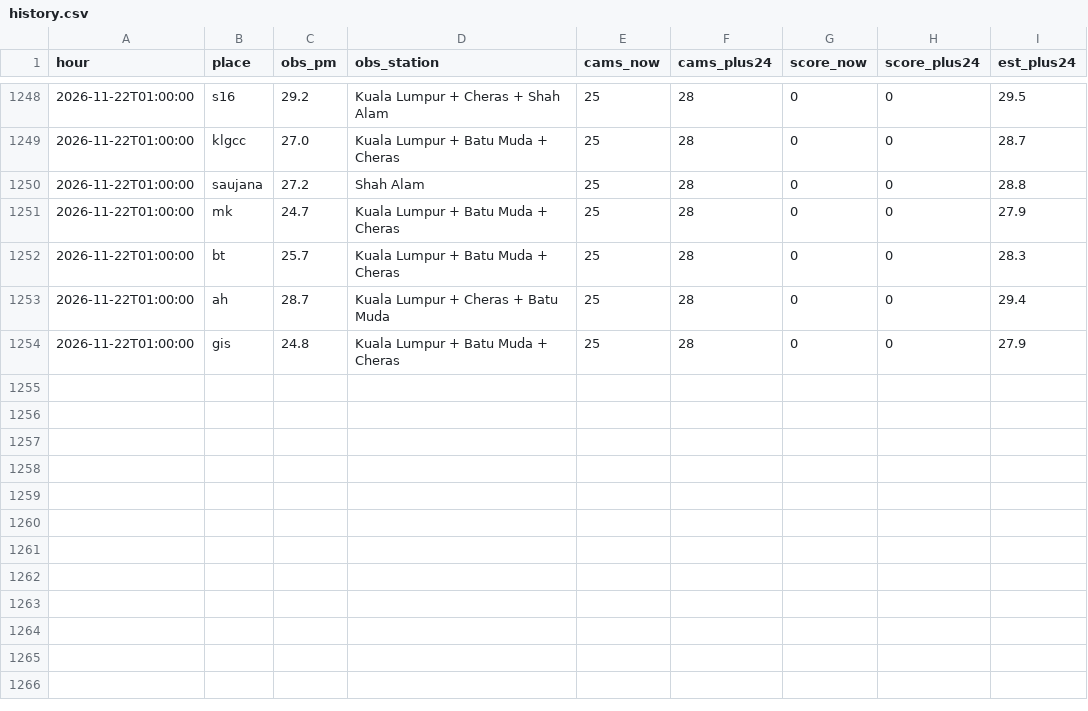
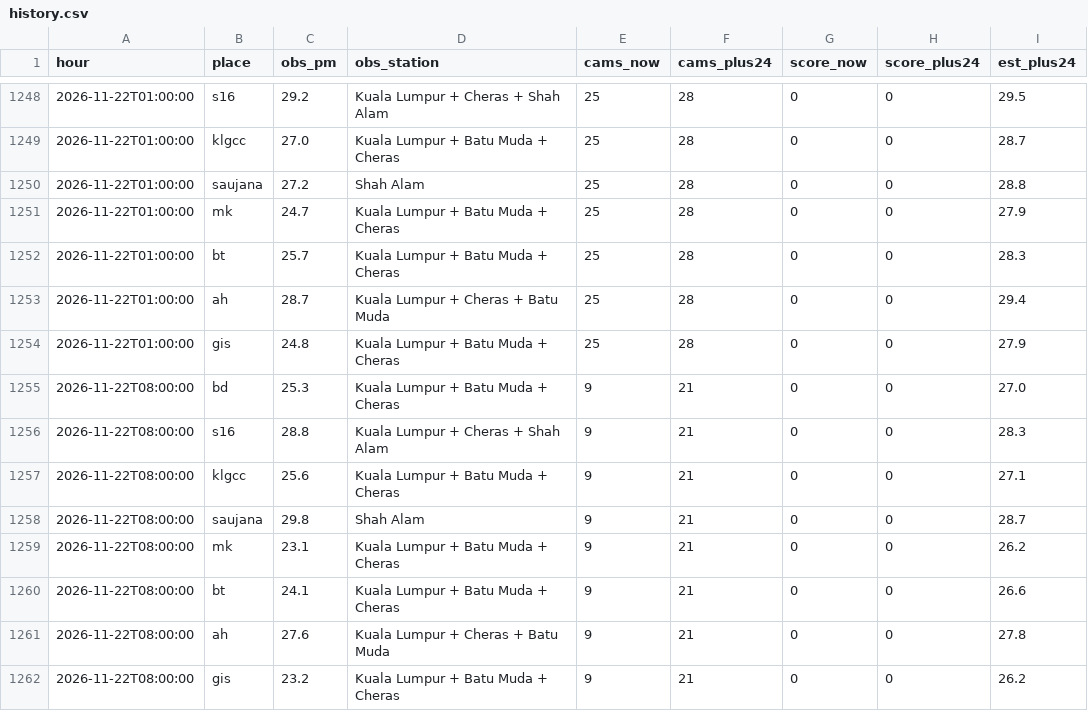
Before and after one commit to xdrbj5wqkf-lang/haze-watch, a CSV file: data/history.csv, drawn as a sheet; only a part is shown, gaps mark what is left out; the diff names each change by its address in the sheet, - before the commit and + after, or states it on an @@ line.

Commit message:
Hourly data 2026-11-22T08:00Z

```diff
--- a/data/history.csv
+++ b/data/history.csv
+row 1255: 2026-11-22T08:00:00 | bd | 25.3 | Kuala Lumpur + Batu Muda + Cheras | 9 | 21 | 0 | 0 | 27.0
+row 1256: 2026-11-22T08:00:00 | s16 | 28.8 | Kuala Lumpur + Cheras + Shah Alam | 9 | 21 | 0 | 0 | 28.3
+row 1257: 2026-11-22T08:00:00 | klgcc | 25.6 | Kuala Lumpur + Batu Muda + Cheras | 9 | 21 | 0 | 0 | 27.1
+row 1258: 2026-11-22T08:00:00 | saujana | 29.8 | Shah Alam | 9 | 21 | 0 | 0 | 28.7
+row 1259: 2026-11-22T08:00:00 | mk | 23.1 | Kuala Lumpur + Batu Muda + Cheras | 9 | 21 | 0 | 0 | 26.2
+row 1260: 2026-11-22T08:00:00 | bt | 24.1 | Kuala Lumpur + Batu Muda + Cheras | 9 | 21 | 0 | 0 | 26.6
+row 1261: 2026-11-22T08:00:00 | ah | 27.6 | Kuala Lumpur + Cheras + Batu Muda | 9 | 21 | 0 | 0 | 27.8
+row 1262: 2026-11-22T08:00:00 | gis | 23.2 | Kuala Lumpur + Batu Muda + Cheras | 9 | 21 | 0 | 0 | 26.2
```
